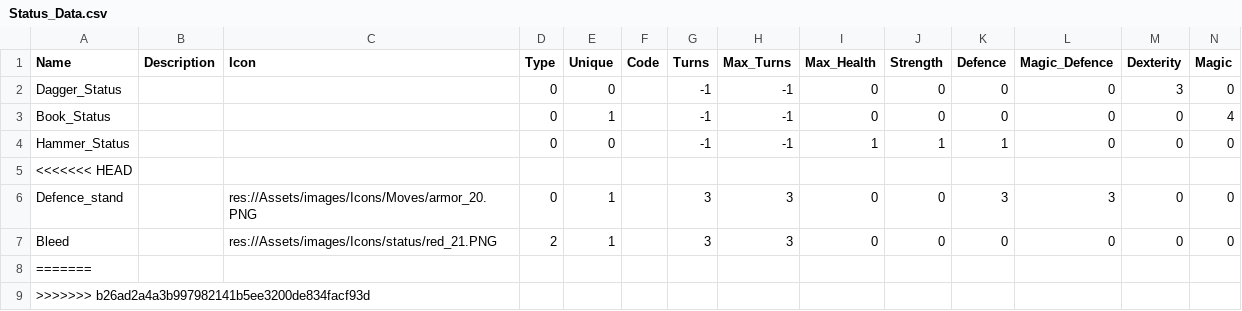
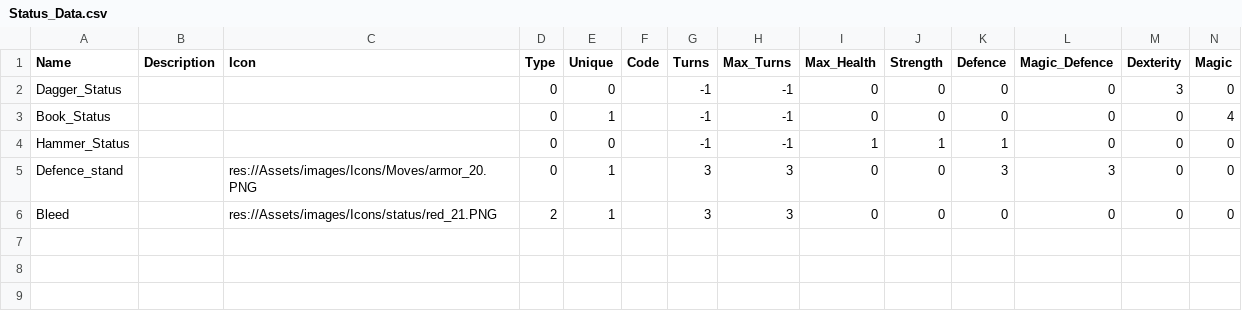
Before and after one commit to Baumll/Rogue-like, a CSV file: Rouge Game/csv/Status_Data.csv, drawn as a sheet; only a part is shown; rows hold the shown columns only; the diff names each change by its address in the sheet, - before the commit and + after, or states it on an @@ line.

```diff
--- a/Rouge Game/csv/Status_Data.csv
+++ b/Rouge Game/csv/Status_Data.csv
-row 5: <<<<<<< HEAD
-row 8: =======
-row 9: >>>>>>> b26ad2a4a3b997982141b5ee3200de834facf93d
```
Also changed, not shown: Rouge Game/csv/Enemy_Data.csv, Rouge Game/csv/Hero_Data.csv, 9 other files.
